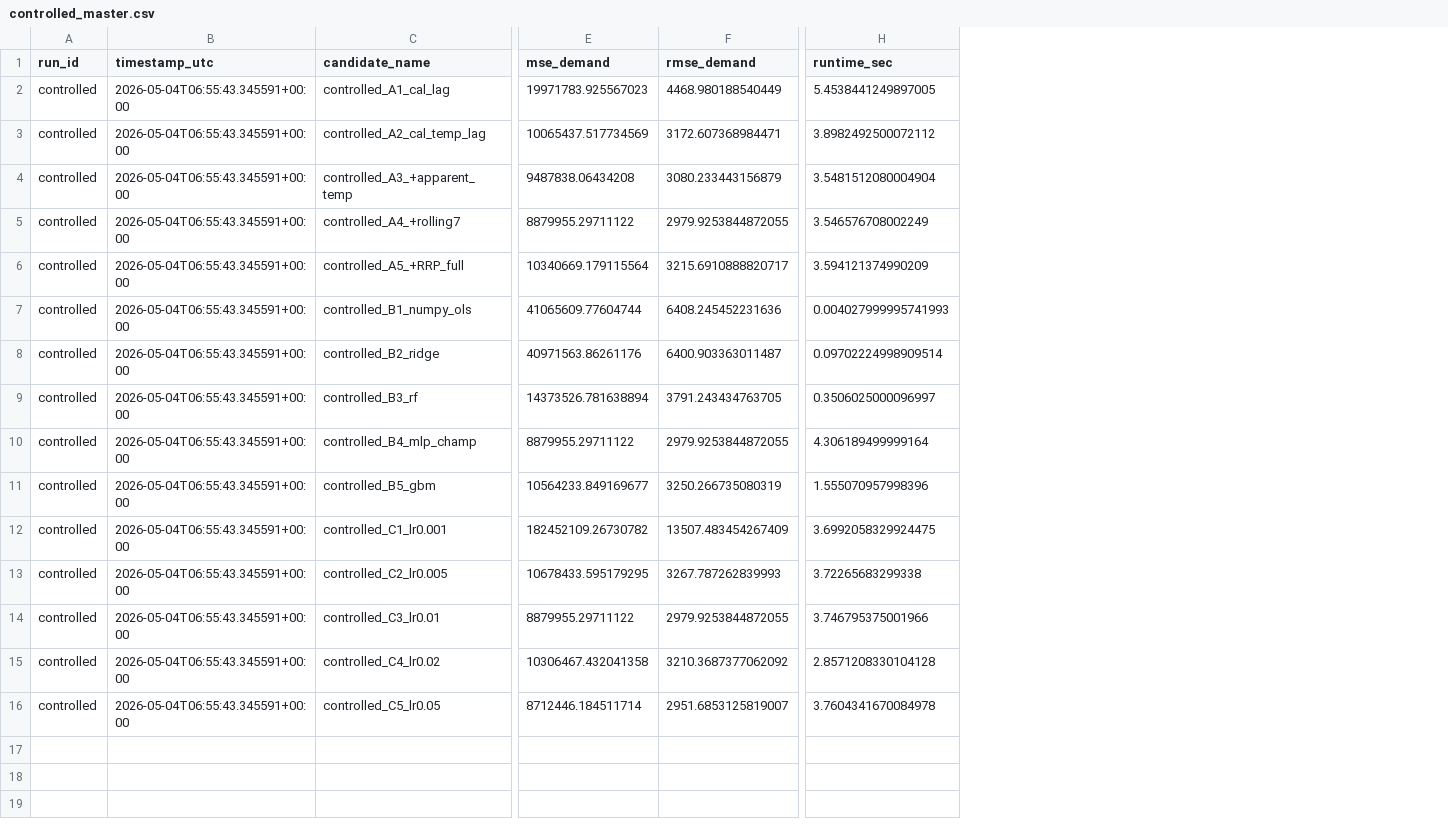
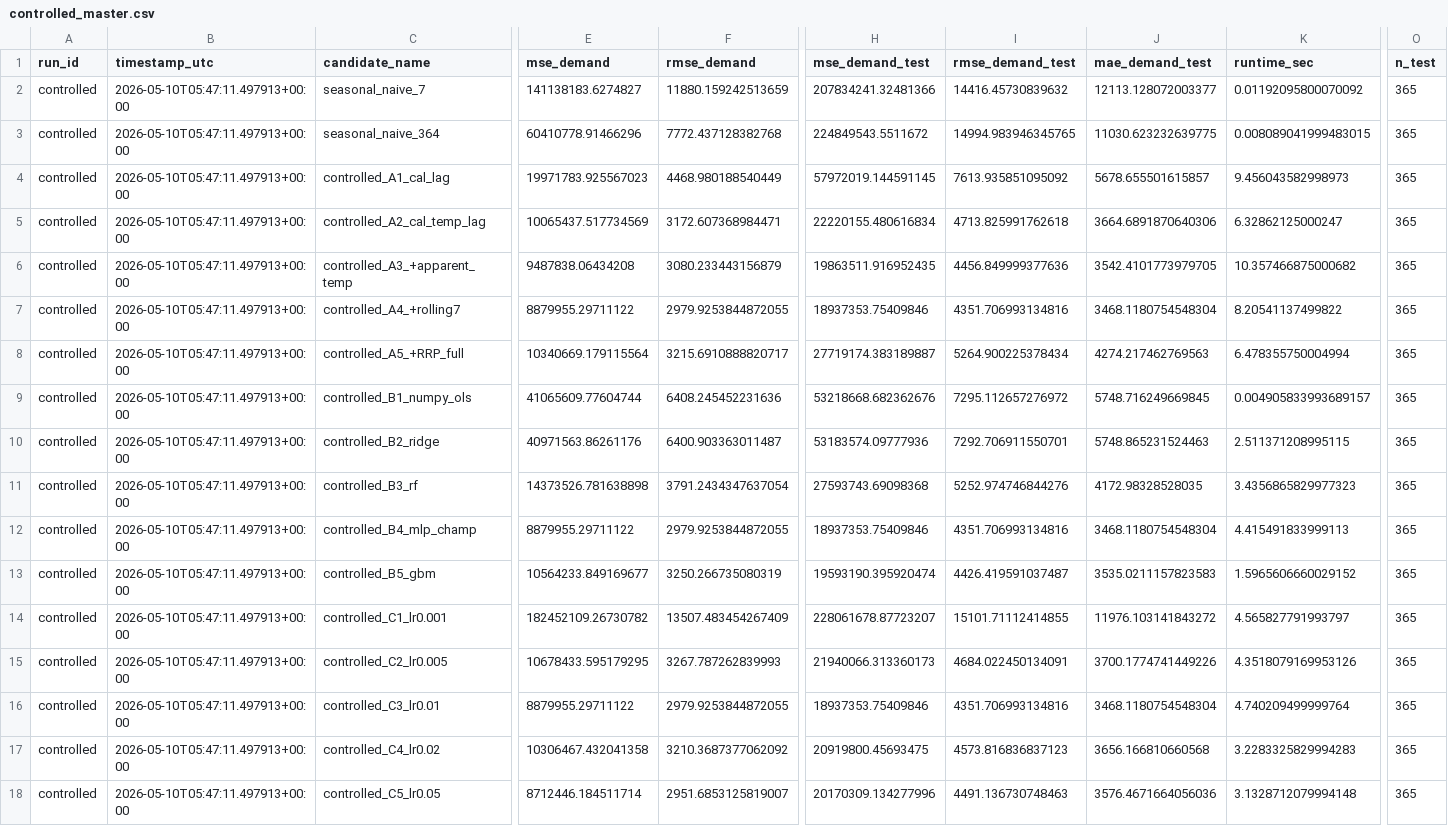
Before and after one commit to williamkh4/stat390_autoresearch, a CSV file: experiments/controlled/controlled_master.csv, drawn as a sheet; only a part is shown, gaps mark what is left out; addresses are those after the commit; rows hold the shown columns only; the diff covers the shown part only; the diff names each change by its address in the sheet, - before the commit and + after, or states it on an @@ line.

Commit message:
Add experiment-bundle generator + MLP/GBM stress test

```diff
--- a/experiments/controlled/controlled_master.csv
+++ b/experiments/controlled/controlled_master.csv
+column H (mse_demand_test), rows 4-18: 57972019.144591145 | 22220155.480616834 | 19863511.916952435 | 18937353.75409846 | 27719174.383189887 | 53218668.682362676 | 53183574.09777936 | 27593743.69098368 | 18937353.75409846 | 19593190.395920474 | 228061678.87723207 | 21940066.313360173 | 18937353.75409846 | 20919800.45693475 | 20170309.134277996
+column I (rmse_demand_test), rows 4-18: 7613.935851095092 | 4713.825991762618 | 4456.849999377636 | 4351.706993134816 | 5264.900225378434 | 7295.112657276972 | 7292.706911550701 | 5252.974746844276 | 4351.706993134816 | 4426.419591037487 | 15101.71112414855 | 4684.022450134091 | 4351.706993134816 | 4573.816836837123 | 4491.136730748463
+column J (mae_demand_test), rows 4-18: 5678.655501615857 | 3664.6891870640306 | 3542.4101773979705 | 3468.1180754548304 | 4274.217462769563 | 5748.716249669845 | 5748.865231524463 | 4172.98328528035 | 3468.1180754548304 | 3535.0211157823583 | 11976.103141843272 | 3700.1774741449226 | 3468.1180754548304 | 3656.166810660568 | 3576.4671664056036
+column O (n_test), rows 4-18: all 365
+row 2: controlled | 2026-05-10T05:47:11.497913+00:00 | seasonal_naive_7 | 141138183.6274827 | 11880.159242513659 | 207834241.32481366 | 14416.45730839632 | 12113.128072003377 | 0.01192095800070092 | 365
+row 3: controlled | 2026-05-10T05:47:11.497913+00:00 | seasonal_naive_364 | 60410778.91466296 | 7772.437128382768 | 224849543.5511672 | 14994.983946345765 | 11030.623232639775 | 0.008089041999483015 | 365
-B4:B18 (timestamp_utc): 2026-05-04T06:55:43.345591+00:00
+B4:B18 (timestamp_utc): 2026-05-10T05:47:11.497913+00:00
-K4 (runtime_sec): 5.4538441249897005
+K4 (runtime_sec): 9.456043582998973
-K5 (runtime_sec): 3.8982492500072112
+K5 (runtime_sec): 6.32862125000247
-K6 (runtime_sec): 3.5481512080004904
+K6 (runtime_sec): 10.357466875000682
-K7 (runtime_sec): 3.546576708002249
+K7 (runtime_sec): 8.20541137499822
-K8 (runtime_sec): 3.594121374990209
+K8 (runtime_sec): 6.478355750004994
-K9 (runtime_sec): 0.004027999995741993
+K9 (runtime_sec): 0.004905833993689157
-K10 (runtime_sec): 0.09702224998909514
+K10 (runtime_sec): 2.511371208995115
-E11 (mse_demand): 14373526.781638894
+E11 (mse_demand): 14373526.781638898
-F11 (rmse_demand): 3791.243434763705
+F11 (rmse_demand): 3791.2434347637054
-K11 (runtime_sec): 0.3506025000096997
+K11 (runtime_sec): 3.4356865829977323
-K12 (runtime_sec): 4.306189499999164
+K12 (runtime_sec): 4.415491833999113
-K13 (runtime_sec): 1.555070957998396
+K13 (runtime_sec): 1.5965606660029152
-K14 (runtime_sec): 3.6992058329924475
+K14 (runtime_sec): 4.565827791993797
-K15 (runtime_sec): 3.72265683299338
+K15 (runtime_sec): 4.3518079169953126
-K16 (runtime_sec): 3.746795375001966
+K16 (runtime_sec): 4.740209499999764
-K17 (runtime_sec): 2.8571208330104128
+K17 (runtime_sec): 3.2283325829994283
-K18 (runtime_sec): 3.7604341670084978
+K18 (runtime_sec): 3.1328712079994148
```
Also changed, not shown: 1 edited cell elsewhere in this file, experiments/controlled/controlled_results.csv, 27 other files.
